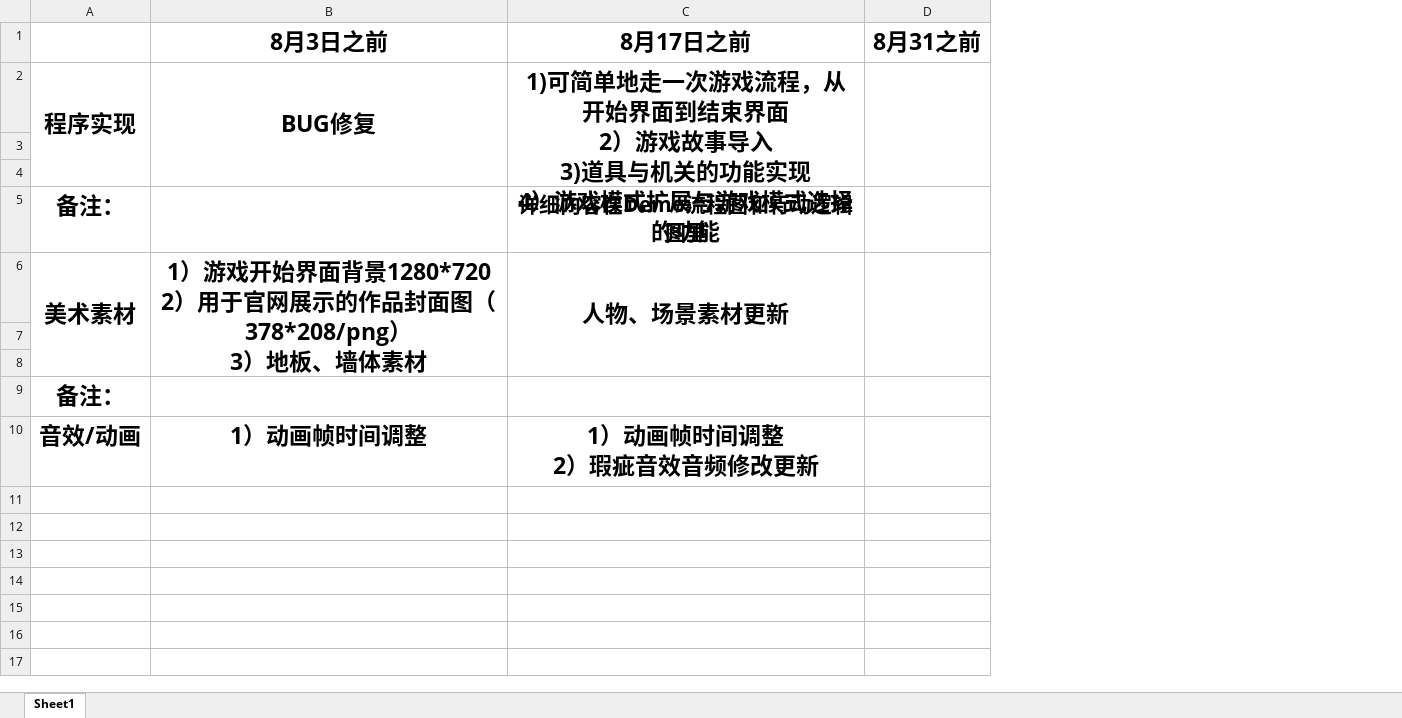
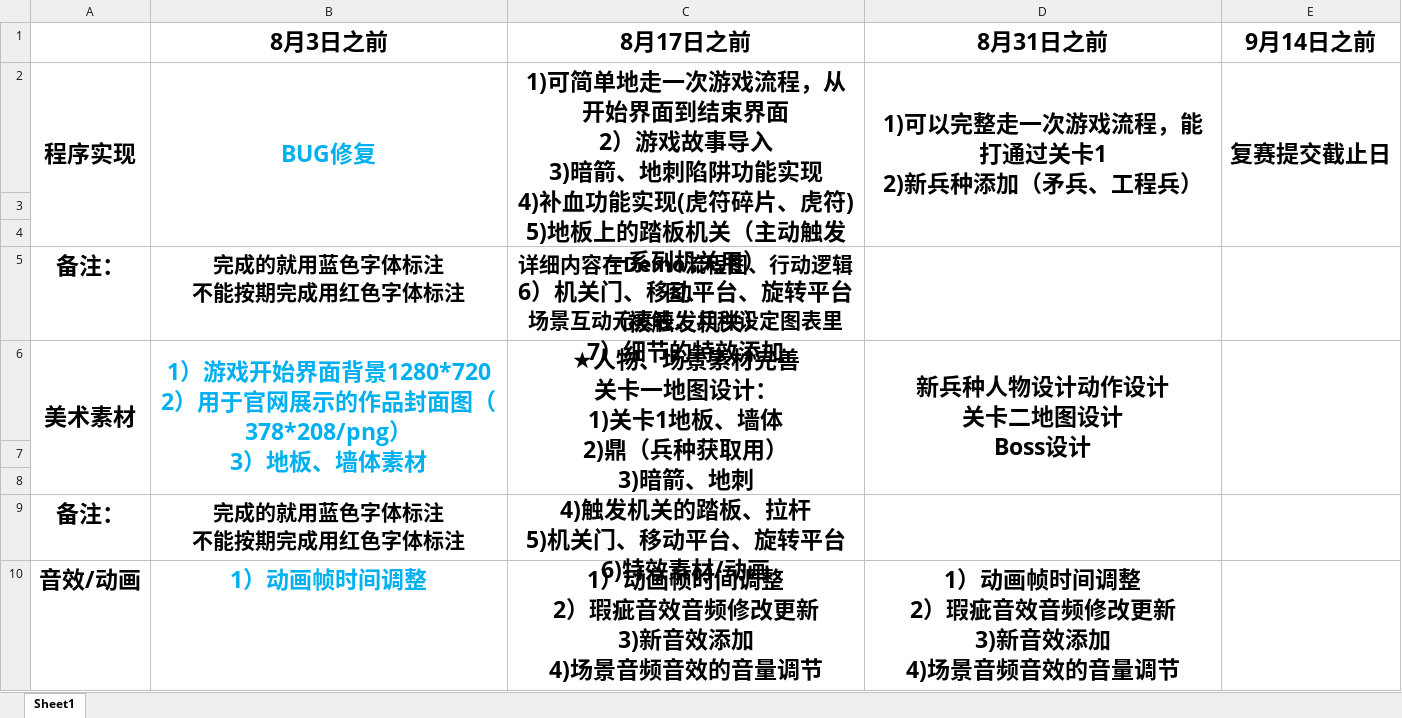
Before and after one commit to jassie0/GameOriginalScheme, an Excel workbook: DesignDocuments/游戏开发进度计划表.xlsx, sheet Sheet1, drawn as a sheet; values as stored, in another font and other column widths than the file's, no borders; removed rows and columns are numbered as before the commit, all else as after; ↵ is a line break in a cell; the diff names each change by its address in the sheet, - before the commit and + after, or states it on an @@ line.

```diff
--- a/DesignDocuments/游戏开发进度计划表.xlsx (sheet Sheet1)
+++ b/DesignDocuments/游戏开发进度计划表.xlsx (sheet Sheet1)
-column D (8月31之前), empty
+column D (8月31日之前), rows 2-10: 1)可以完整走一次游戏流程，能打通过关卡1 ↵ 2)新兵种添加（矛兵、工程兵） |  |  |  | 新兵种人物设计动作设计 ↵ 关卡二地图设计 ↵ Boss设计 |  |  |  | 1）动画帧时间调整 ↵ 2）瑕疵音效音频修改更新 ↵ 3)新音效添加 ↵ 4)场景音频音效的音量调节
+column E (9月14日之前), row 2: 复赛提交截止日
-B2 text colour: black
+B2 text colour: #00B0F0
-C2 (8月17日之前): …导入 ↵ 3)道具与机关的功能实现 ↵ 4）游戏模式扩展与游戏模式选择的功能
+C2 (8月17日之前): …导入 ↵ 3)暗箭、地刺陷阱功能实现 ↵ 4)补血功能实现(虎符碎片、虎符) ↵ 5)地板上的踏板机关（主动触发一系列机关用） ↵ 6）机关门、移动平台、旋转平台（被触发机关） ↵ 7）细节的特效添加
-B5 (8月3日之前): (empty)
+B5 (8月3日之前): 完成的就用蓝色字体标注 ↵ 不能按期完成用红色字体标注
-C5 (8月17日之前): 详细内容在Demo流程图和行动逻辑图里
+C5 (8月17日之前): 详细内容在Demo流程图、行动逻辑图、 ↵ 场景互动元素表、兵种设定图表里
-B6 text colour: black
+B6 text colour: #00B0F0
-C6 (8月17日之前): 人物、场景素材更新
+C6 (8月17日之前): ★人物、场景素材完善 ↵ 关卡一地图设计： ↵ 1)关卡1地板、墙体 ↵ 2)鼎（兵种获取用） ↵ 3)暗箭、地刺 ↵ 4)触发机关的踏板、拉杆 ↵ 5)机关门、移动平台、旋转平台 ↵ 6)特效素材/动画
-B9 (8月3日之前): (empty)
+B9 (8月3日之前): 完成的就用蓝色字体标注 ↵ 不能按期完成用红色字体标注
-B10 text colour: black
+B10 text colour: #00B0F0
-C10 (8月17日之前): 1）动画帧时间调整 ↵ 2）瑕疵音效音频修改更新
+C10 (8月17日之前): 1）动画帧时间调整 ↵ 2）瑕疵音效音频修改更新 ↵ 3)新音效添加 ↵ 4)场景音频音效的音量调节
```
Also changed, not shown: 3 other files.
